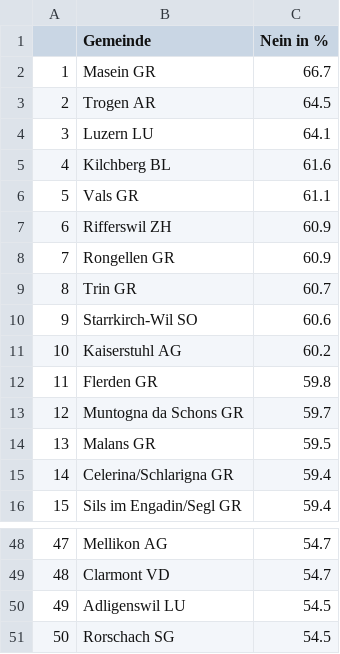
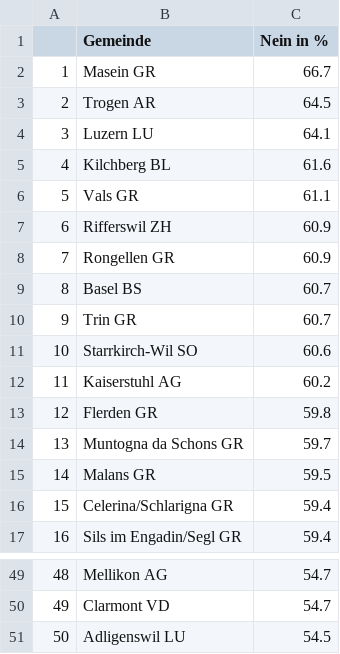
Before and after one commit to awp-finanznachrichten/lena_maerz2021, a CSV file: Tableaux/voile_flop_de.csv, drawn as a sheet; only a part is shown, gaps mark what is left out; removed rows and columns are numbered as before the commit, all else as after; the diff names each change by its address in the sheet, - before the commit and + after, or states it on an @@ line.

```diff
--- a/Tableaux/voile_flop_de.csv
+++ b/Tableaux/voile_flop_de.csv
+row 9: 8 | Basel BS | 60.7
@@ column A renumbered between rows 10 and 51 @@
-row 51: 50 | Rorschach SG | 54.5
```
Also changed, not shown: Tableaux/indo_top_de.csv, Tableaux/indo_top_fr.csv, 6 other files.
